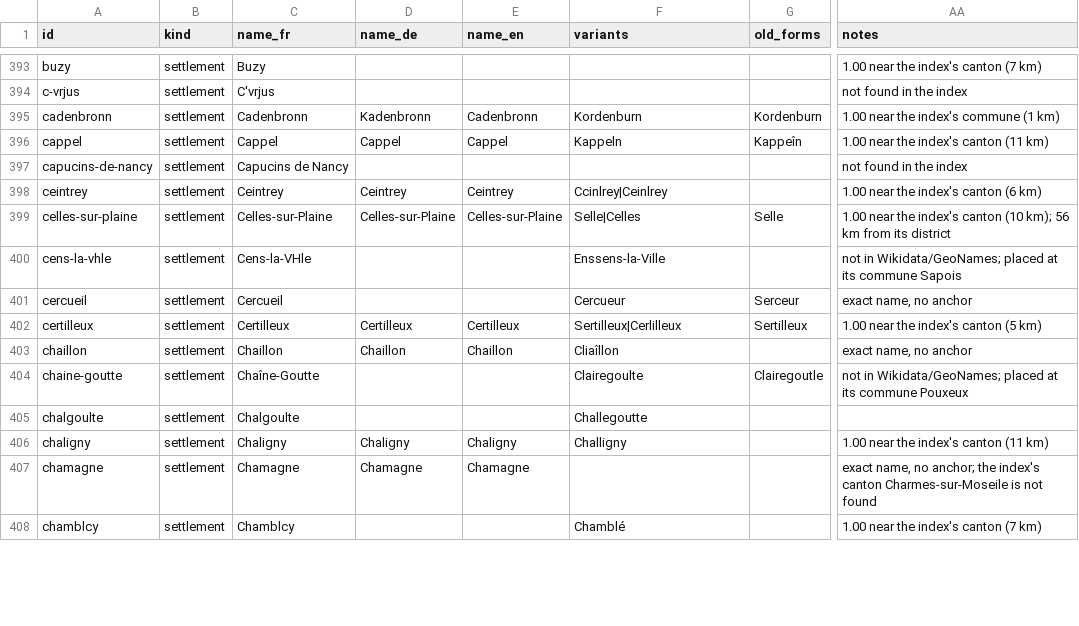
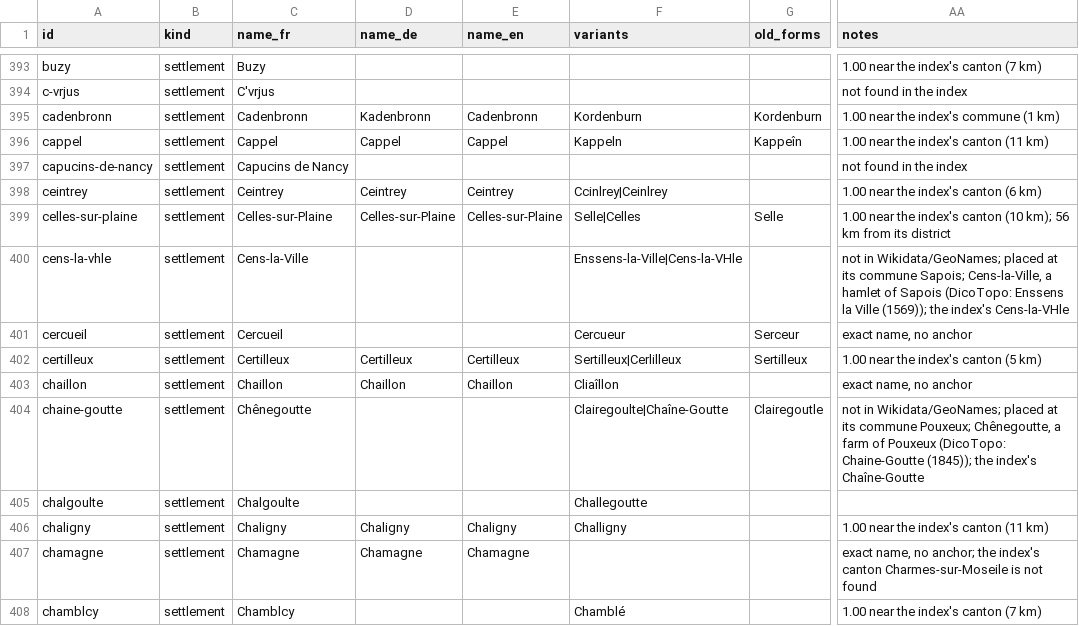
Before and after one commit to skachano/hist-map_dl1594, a CSV file: data/curated/places.csv, drawn as a sheet; only a part is shown, gaps mark what is left out; the diff covers the shown part only; the diff names each change by its address in the sheet, - before the commit and + after, or states it on an @@ line.

```diff
--- a/data/curated/places.csv
+++ b/data/curated/places.csv
-C400 (name_fr): Cens-la-VHle
+C400 (name_fr): Cens-la-Ville
-F400 (variants): Enssens-la-Ville
+F400 (variants): Enssens-la-Ville|Cens-la-VHle
-AA400 (notes): …its commune Sapois
+AA400 (notes): …its commune Sapois; Cens-la-Ville, a hamlet of Sapois (DicoTopo: Enssens la Ville (1569)); the index's Cens-la-VHle
-C404 (name_fr): Chaîne-Goutte
+C404 (name_fr): Chênegoutte
-F404 (variants): Clairegoulte
+F404 (variants): Clairegoulte|Chaîne-Goutte
-AA404 (notes): …its commune Pouxeux
+AA404 (notes): …its commune Pouxeux; Chênegoutte, a farm of Pouxeux (DicoTopo: Chaine-Goutte (1845)); the index's Chaîne-Goutte
```
Also changed, not shown: 135 edited cells elsewhere in this file, data/curated/geocoding.csv, 2 other files.
